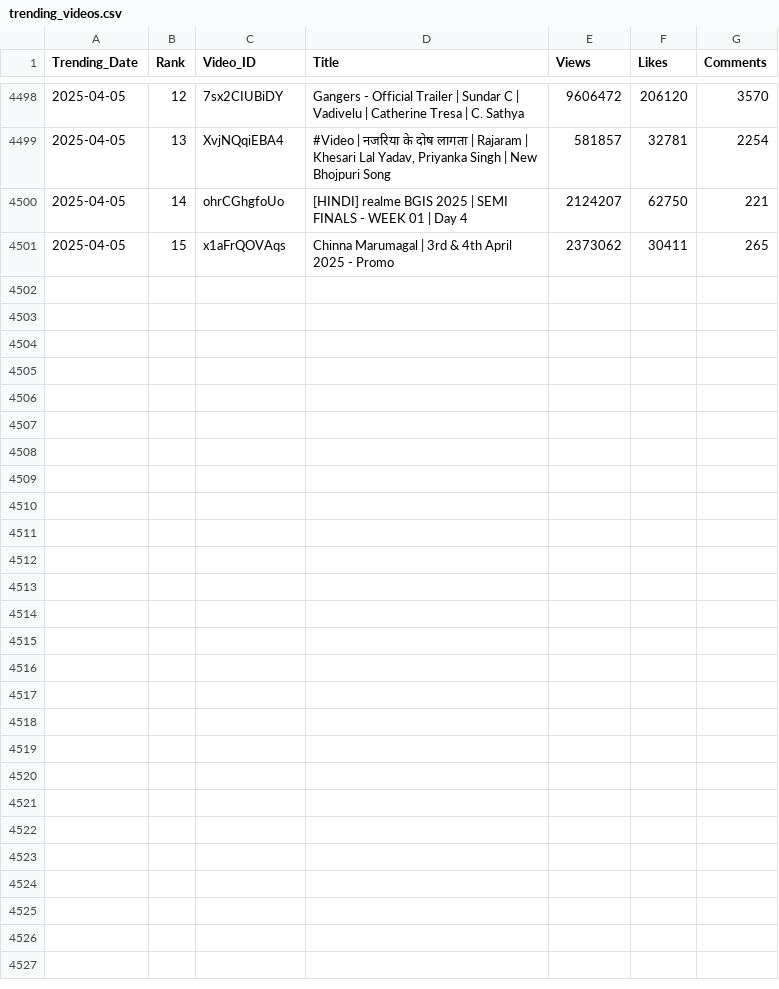
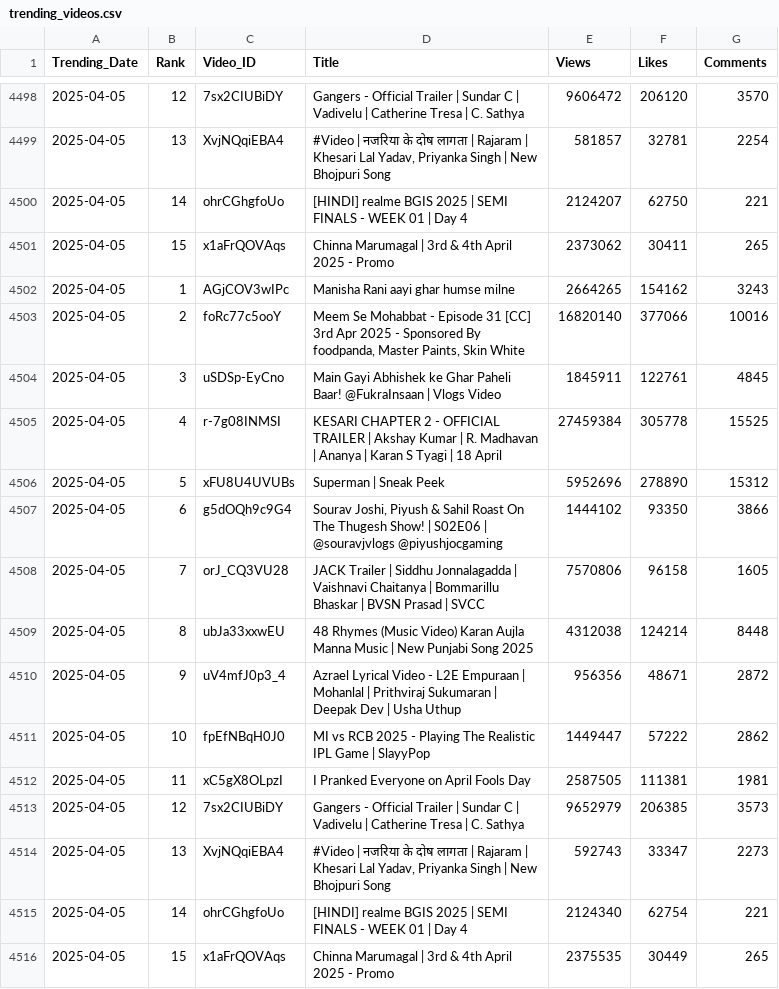
Before and after one commit to nandunanofficial/Youtube_Data_Collection, a CSV file: trending_videos.csv, drawn as a sheet; only a part is shown, gaps mark what is left out.

```diff
--- a/trending_videos.csv
+++ b/trending_videos.csv
@@ -4501 +4501,16 @@ Trending_Date,Rank,Video_ID,Title,Views,Likes,Comments
 2025-04-05,15,x1aFrQOVAqs,Chinna Marumagal | 3rd & 4th April 2025 - Promo,2373062,30411,265
+2025-04-05,1,AGjCOV3wIPc,Manisha Rani aayi ghar humse milne,2664265,154162,3243
+2025-04-05,2,foRc77c5ooY,"Meem Se Mohabbat - Episode 31 [CC] 3rd Apr 2025 - Sponsored By foodpanda, Master Paints, Skin White",16820140,377066,10016
+2025-04-05,3,uSDSp-EyCno,Main Gayi Abhishek ke Ghar Paheli Baar! @FukraInsaan |  Vlogs Video,1845911,122761,4845
+2025-04-05,4,r-7g08INMSI,KESARI CHAPTER 2 - OFFICIAL TRAILER | Akshay Kumar | R. Madhavan | Ananya | Karan S Tyagi | 18 April,27459384,305778,15525
+2025-04-05,5,xFU8U4UVUBs,Superman | Sneak Peek,5952696,278890,15312
+2025-04-05,6,g5dOQh9c9G4,"Sourav Joshi, Piyush & Sahil Roast On The Thugesh Show! | S02E06 | @souravjvlogs @piyushjocgaming",1444102,93350,3866
+2025-04-05,7,orJ_CQ3VU28,JACK Trailer | Siddhu Jonnalagadda | Vaishnavi Chaitanya | Bommarillu Bhaskar | BVSN Prasad | SVCC,7570806,96158,1605
+2025-04-05,8,ubJa33xxwEU,48 Rhymes (Music Video) Karan Aujla  Manna Music | New Punjabi Song 2025,4312038,124214,8448
+2025-04-05,9,uV4mfJ0p3_4,Azrael Lyrical Video - L2E Empuraan | Mohanlal | Prithviraj Sukumaran | Deepak Dev | Usha Uthup,956356,48671,2872
+2025-04-05,10,fpEfNBqH0J0,MI vs RCB 2025 - Playing The Realistic IPL Game | SlayyPop,1449447,57222,2862
+2025-04-05,11,xC5gX8OLpzI,I Pranked Everyone on April Fools Day,2587505,111381,1981
+2025-04-05,12,7sx2CIUBiDY,Gangers - Official Trailer | Sundar C | Vadivelu | Catherine Tresa | C. Sathya,9652979,206385,3573
+2025-04-05,13,XvjNQqiEBA4,"#Video | नजरिया के दोष लागता | Rajaram | Khesari Lal Yadav, Priyanka Singh | New Bhojpuri Song",592743,33347,2273
+2025-04-05,14,ohrCGhgfoUo,[HINDI] realme BGIS 2025 | SEMI FINALS - WEEK 01 | Day 4,2124340,62754,221
+2025-04-05,15,x1aFrQOVAqs,Chinna Marumagal | 3rd & 4th April 2025 - Promo,2375535,30449,265
```
